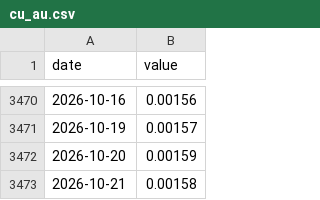
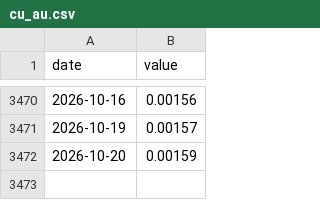
Before and after one commit to Michaelz1599/forte-markets, a CSV file: data/series/cu_au.csv, drawn as a sheet; only a part is shown, gaps mark what is left out.

```diff
--- a/data/series/cu_au.csv
+++ b/data/series/cu_au.csv
@@ -3472,2 +3472 @@ date,value
 2026-10-20,0.00159
-2026-10-21,0.00158
```
Also changed, not shown: data/series/fg.csv, data/series/junk.csv, 8 other files.
